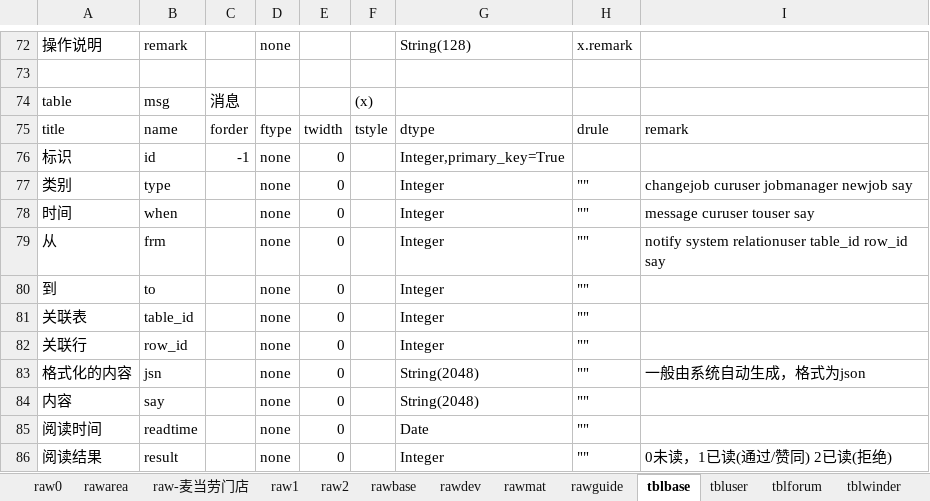
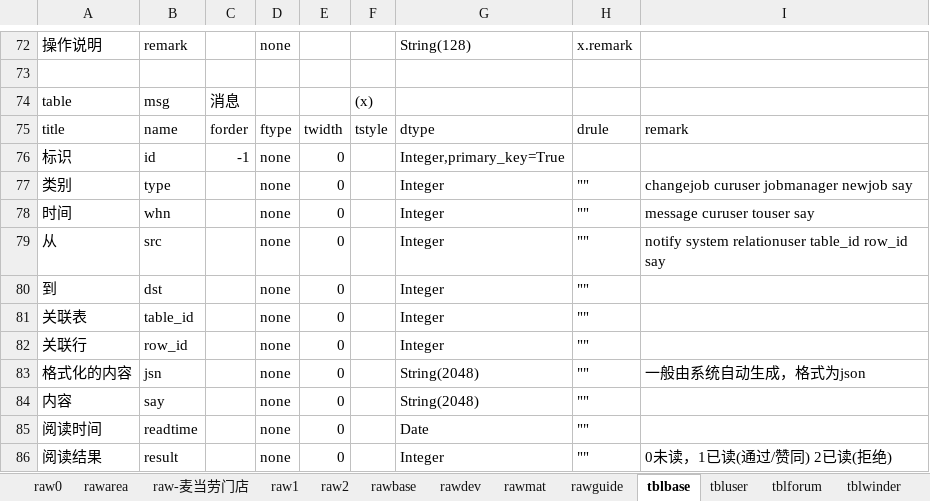
Before and after one commit to dlhai/pecker2, an Excel workbook: db/db.xlsx, sheet tblbase, drawn as a sheet; only a part is shown, gaps mark what is left out; values as stored, in another font and other column widths than the file's, no borders; the diff names each change by its address in the sheet, - before the commit and + after, or states it on an @@ line.

```diff
--- a/db/db.xlsx (sheet tblbase)
+++ b/db/db.xlsx (sheet tblbase)
-B78: when
+B78: whn
-B79: frm
+B79: src
-B80: to
+B80: dst
```
Also changed, not shown: 7 other files.
